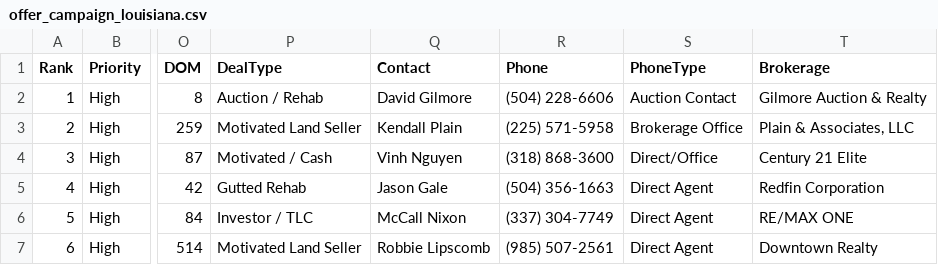
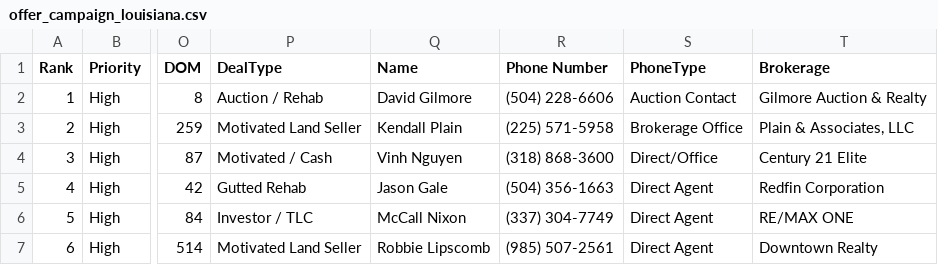
Before and after one commit to charlespjr/wholesaler, a CSV file: offer_campaign_louisiana.csv, drawn as a sheet; only a part is shown, gaps mark what is left out; the diff names each change by its address in the sheet, - before the commit and + after, or states it on an @@ line.

```diff
--- a/offer_campaign_louisiana.csv
+++ b/offer_campaign_louisiana.csv
-Q1: Contact
+Q1: Name
-R1: Phone
+R1: Phone Number
```
Also changed, not shown: 1 other file.
